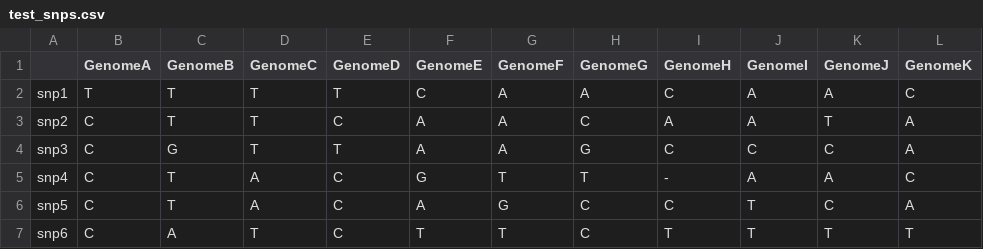
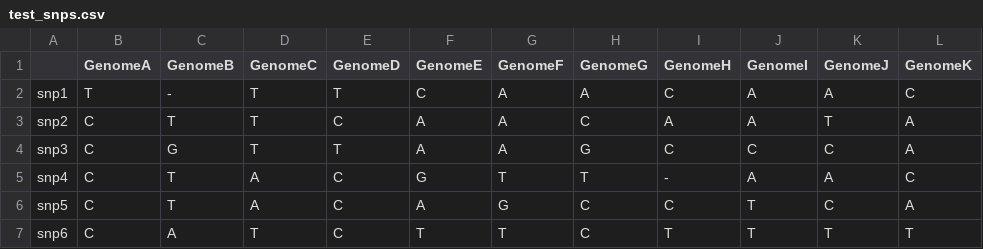
Before and after one commit to chadlaing/feht, a CSV file: data/test_snps.csv, drawn as a sheet; only a part is shown; the diff names each change by its address in the sheet, - before the commit and + after, or states it on an @@ line.

```diff
--- a/data/test_snps.csv
+++ b/data/test_snps.csv
-C2 (GenomeB): T
+C2 (GenomeB): -
```
Also changed, not shown: 3 other files.
